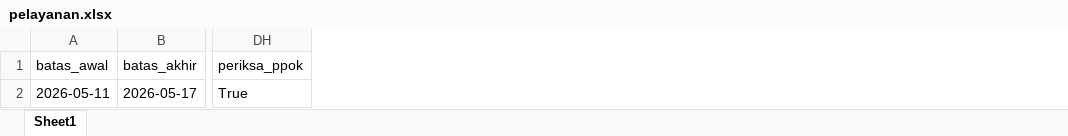
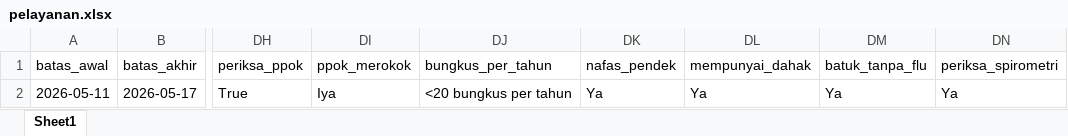
Before and after one commit to stywn93/ckg-helper, an Excel workbook: dataset/pelayanan.xlsx, sheet Sheet1, drawn as a sheet; only a part is shown, gaps mark what is left out; values as stored, in another font and other column widths than the file's, no borders; the diff names each change by its address in the sheet, - before the commit and + after, or states it on an @@ line.

Commit message:
PPOK done

```diff
--- a/dataset/pelayanan.xlsx (sheet Sheet1)
+++ b/dataset/pelayanan.xlsx (sheet Sheet1)
+column DI (ppok_merokok), row 2: Iya
+column DJ (bungkus_per_tahun), row 2: <20 bungkus per tahun
+column DK (nafas_pendek), row 2: Ya
+column DL (mempunyai_dahak), row 2: Ya
+column DM (batuk_tanpa_flu), row 2: Ya
+column DN (periksa_spirometri), row 2: Ya
```
Also changed, not shown: 1 other file.
